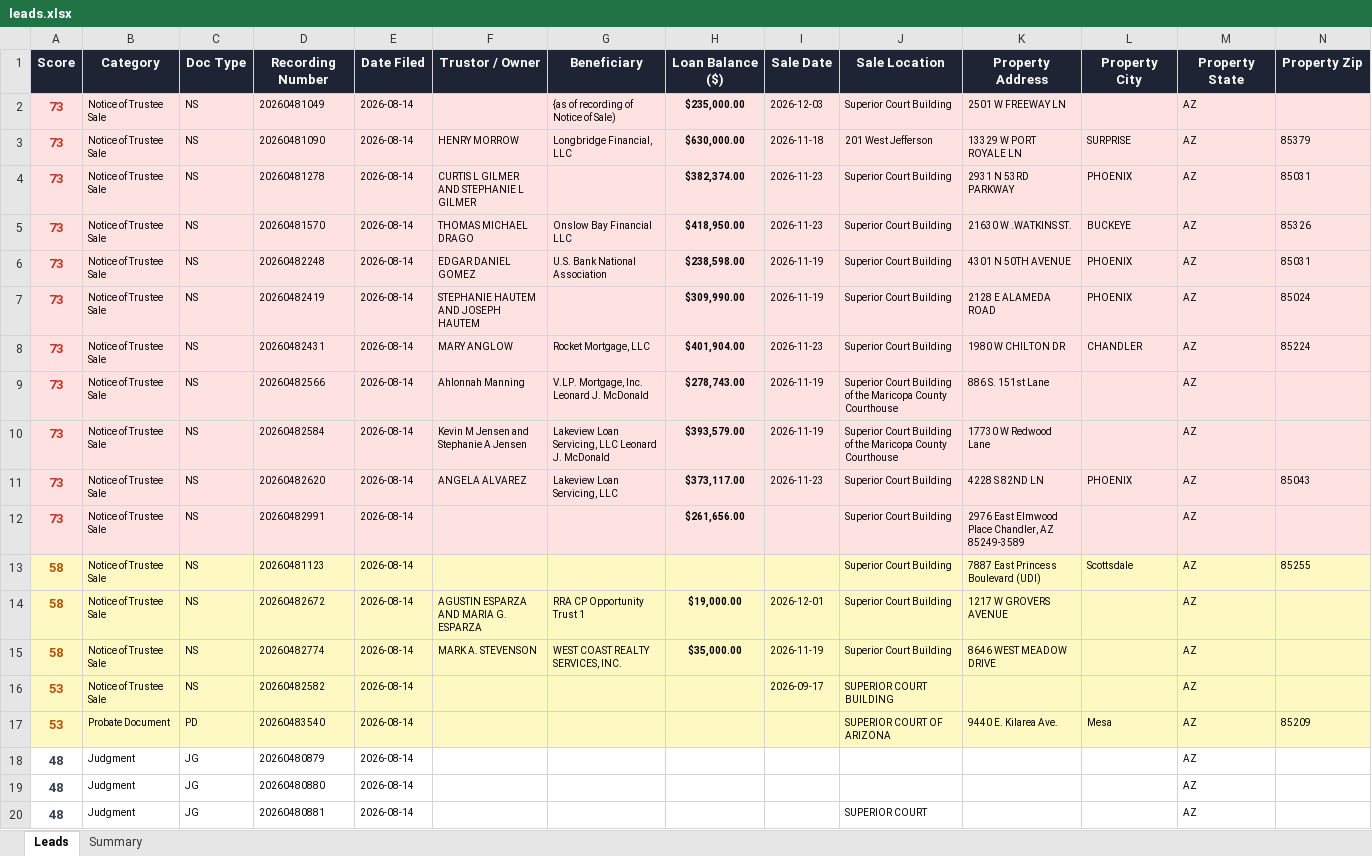
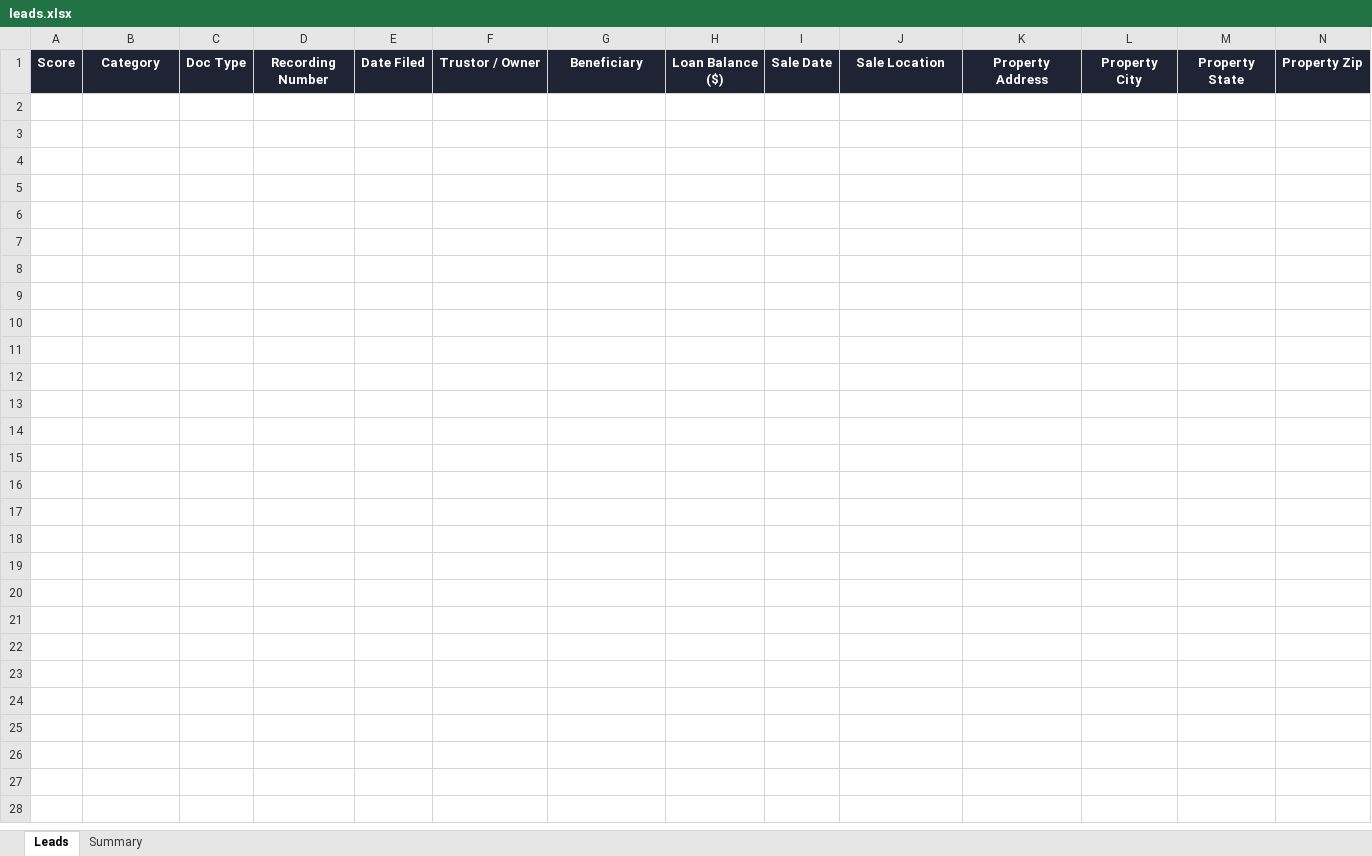
Before and after one commit to Darqsin/Four-Rings-CRM, an Excel workbook: data/leads.xlsx, sheet Leads, drawn as a sheet; only a part is shown; values as stored, in another font and other column widths than the file's, no borders; rows hold the shown columns only; the diff covers the shown part only; the diff names each change by its address in the sheet, - before the commit and + after, or states it on an @@ line.

```diff
--- a/data/leads.xlsx (sheet Leads)
+++ b/data/leads.xlsx (sheet Leads)
-row 2: 73 | Notice of Trustee Sale | NS | 20260481049 | 2026-08-14 |  | {as of recording of Notice of Sale) | $235,000.00 | 2026-12-03 | Superior Court Building | 2501 W FREEWAY LN |  | AZ
-row 3: 73 | Notice of Trustee Sale | NS | 20260481090 | 2026-08-14 | HENRY MORROW | Longbridge Financial, LLC | $630,000.00 | 2026-11-18 | 201 West Jefferson | 13329 W PORT ROYALE LN | SURPRISE | AZ | 85379
-row 4: 73 | Notice of Trustee Sale | NS | 20260481278 | 2026-08-14 | CURTIS L GILMER AND STEPHANIE L GILMER |  | $382,374.00 | 2026-11-23 | Superior Court Building | 2931 N 53RD PARKWAY | PHOENIX | AZ | 85031
-row 5: 73 | Notice of Trustee Sale | NS | 20260481570 | 2026-08-14 | THOMAS MICHAEL DRAGO | Onslow Bay Financial LLC | $418,950.00 | 2026-11-23 | Superior Court Building | 21630 W .WATKINS ST. | BUCKEYE | AZ | 85326
-row 6: 73 | Notice of Trustee Sale | NS | 20260482248 | 2026-08-14 | EDGAR DANIEL GOMEZ | U.S. Bank National Association | $238,598.00 | 2026-11-19 | Superior Court Building | 4301 N 50TH AVENUE | PHOENIX | AZ | 85031
-row 7: 73 | Notice of Trustee Sale | NS | 20260482419 | 2026-08-14 | STEPHANIE HAUTEM AND JOSEPH HAUTEM |  | $309,990.00 | 2026-11-19 | Superior Court Building | 2128 E ALAMEDA ROAD | PHOENIX | AZ | 85024
-row 8: 73 | Notice of Trustee Sale | NS | 20260482431 | 2026-08-14 | MARY ANGLOW | Rocket Mortgage, LLC | $401,904.00 | 2026-11-23 | Superior Court Building | 1980 W CHILTON DR | CHANDLER | AZ | 85224
-row 9: 73 | Notice of Trustee Sale | NS | 20260482566 | 2026-08-14 | Ahlonnah Manning | V.LP. Mortgage, Inc. Leonard J. McDonald | $278,743.00 | 2026-11-19 | Superior Court Building of the Maricopa County Courthouse | 886 S. 151st Lane |  | AZ
-row 10: 73 | Notice of Trustee Sale | NS | 20260482584 | 2026-08-14 | Kevin M Jensen and Stephanie A Jensen | Lakeview Loan Servicing, LLC Leonard J. McDonald | $393,579.00 | 2026-11-19 | Superior Court Building of the Maricopa County Courthouse | 17730 W Redwood Lane |  | AZ
-row 11: 73 | Notice of Trustee Sale | NS | 20260482620 | 2026-08-14 | ANGELA ALVAREZ | Lakeview Loan Servicing, LLC | $373,117.00 | 2026-11-23 | Superior Court Building | 4228 S 82ND LN | PHOENIX | AZ | 85043
-row 12: 73 | Notice of Trustee Sale | NS | 20260482991 | 2026-08-14 |  |  | $261,656.00 |  | Superior Court Building | 2976 East Elmwood Place Chandler, AZ 85249-3589 |  | AZ
-row 13: 58 | Notice of Trustee Sale | NS | 20260481123 | 2026-08-14 |  |  |  |  | Superior Court Building | 7887 East Princess Boulevard (UDI) | Scottsdale | AZ | 85255
-row 14: 58 | Notice of Trustee Sale | NS | 20260482672 | 2026-08-14 | AGUSTIN ESPARZA AND MARIA G. ESPARZA | RRA CP Opportunity Trust 1 | $19,000.00 | 2026-12-01 | Superior Court Building | 1217 W GROVERS AVENUE |  | AZ
-row 15: 58 | Notice of Trustee Sale | NS | 20260482774 | 2026-08-14 | MARK A. STEVENSON | WEST COAST REALTY SERVICES, INC. | $35,000.00 | 2026-11-19 | Superior Court Building | 8646 WEST MEADOW DRIVE |  | AZ
-row 16: 53 | Notice of Trustee Sale | NS | 20260482582 | 2026-08-14 |  |  |  | 2026-09-17 | SUPERIOR COURT BUILDING |  |  | AZ
-row 17: 53 | Probate Document | PD | 20260483540 | 2026-08-14 |  |  |  |  | SUPERIOR COURT OF ARIZONA | 9440 E. Kilarea Ave. | Mesa | AZ | 85209
-row 18: 48 | Judgment | JG | 20260480879 | 2026-08-14 |  |  |  |  |  |  |  | AZ
-row 19: 48 | Judgment | JG | 20260480880 | 2026-08-14 |  |  |  |  |  |  |  | AZ
-row 20: 48 | Judgment | JG | 20260480881 | 2026-08-14 |  |  |  |  | SUPERIOR COURT |  |  | AZ
```
Also changed, not shown: 68 removed rows elsewhere in this sheet, sheet Summary, 3 other files.
